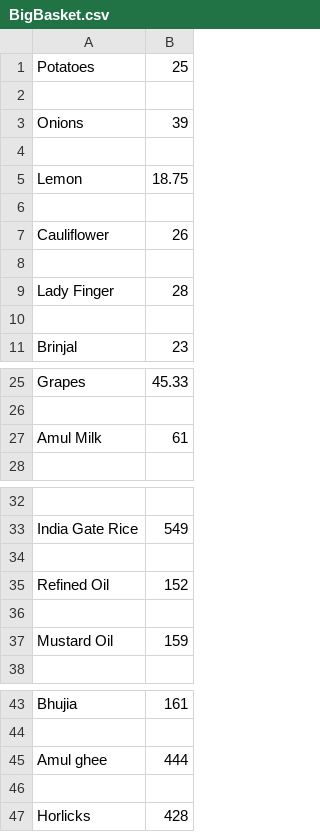
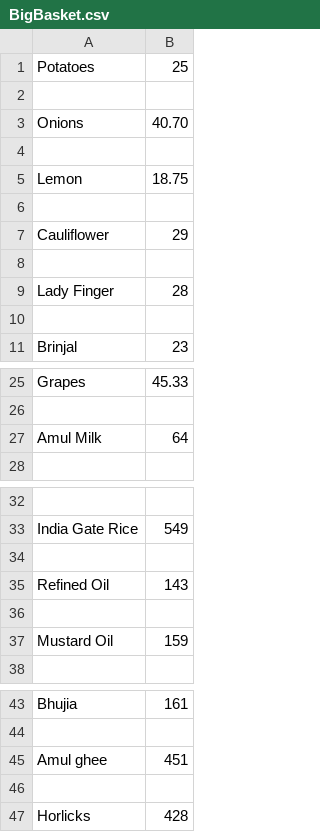
Before and after one commit to Shaileshsachan/Daily_Product_Scrapping, a CSV file: BigBasket.csv, drawn as a sheet; only a part is shown, gaps mark what is left out.

```diff
--- a/BigBasket.csv
+++ b/BigBasket.csv
@@ -2,3 +2,3 @@ Potatoes,25
 
-Onions,39
+Onions,40.70
 
@@ -6,3 +6,3 @@ Lemon,18.75
 
-Cauliflower,26
+Cauliflower,29
 
@@ -26,3 +26,3 @@ Grapes,45.33
 
-Amul Milk,61
+Amul Milk,64
 
@@ -34,3 +34,3 @@ India Gate Rice,549
 
-Refined Oil,152
+Refined Oil,143
 
@@ -44,3 +44,3 @@ Bhujia,161
 
-Amul ghee,444
+Amul ghee,451
 
```
Also changed, not shown: Flipkart.csv.
